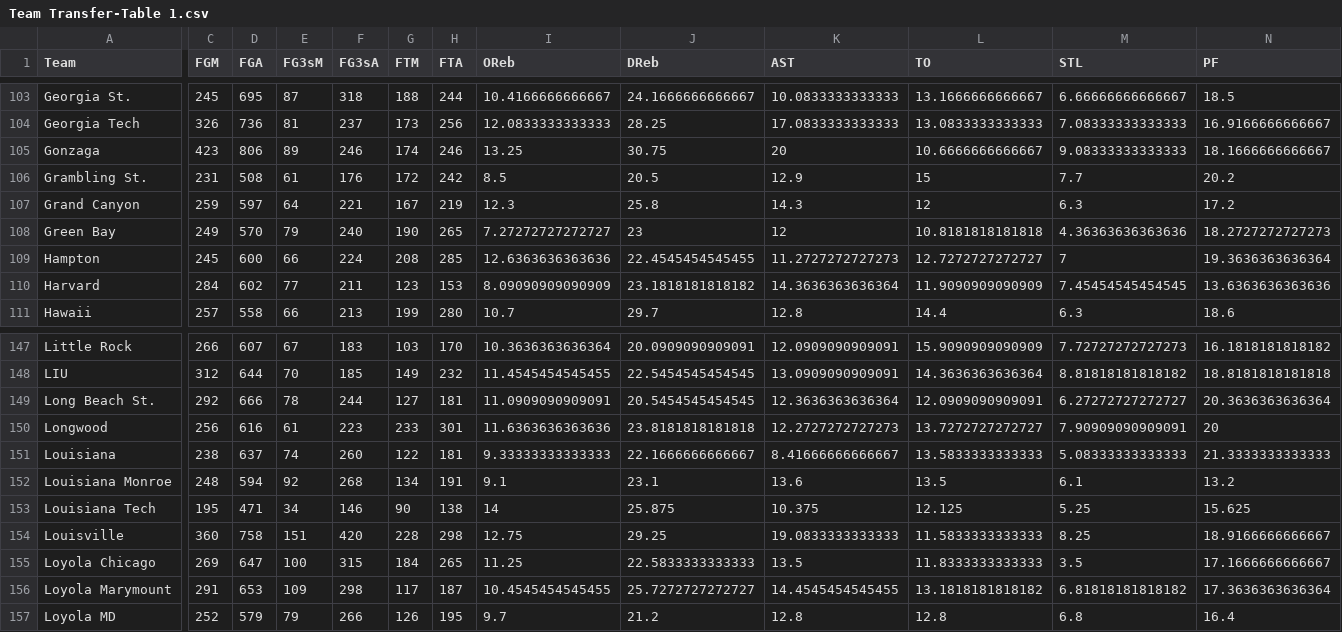
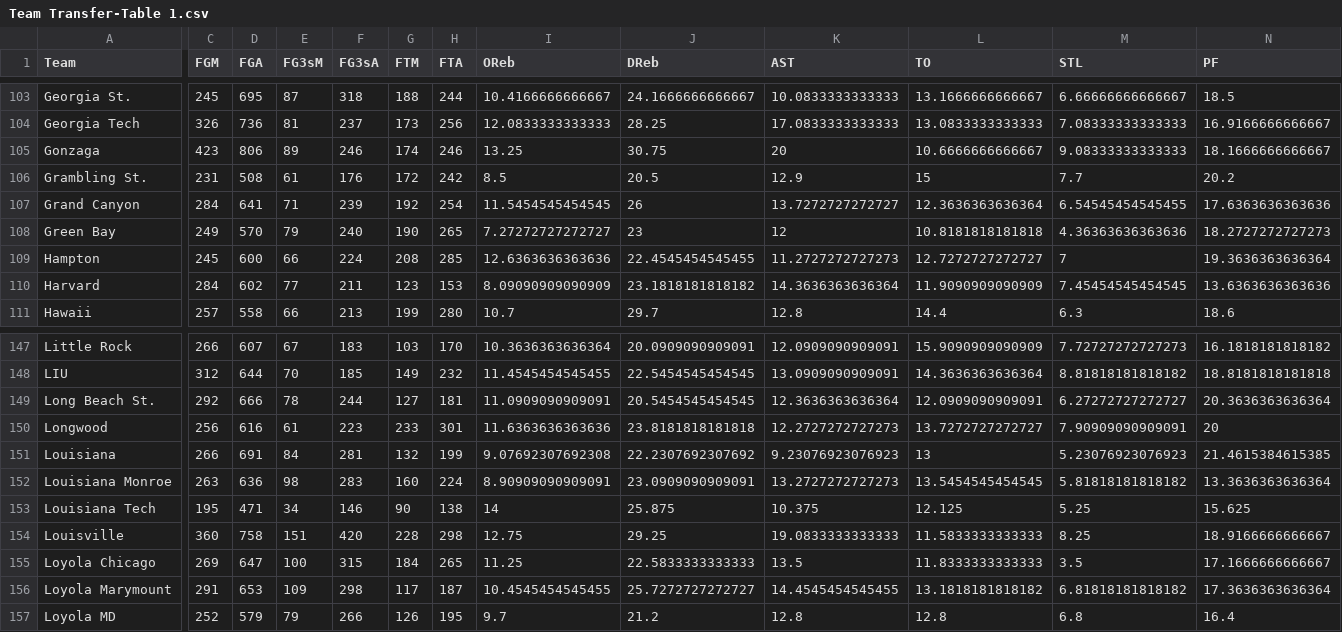
Before and after one commit to brandonfox14/March-Metrics-2026, a CSV file: Data/26_March_Madness_Databook/Team Transfer-Table 1.csv, drawn as a sheet; only a part is shown, gaps mark what is left out; the diff covers the shown part only; the diff names each change by its address in the sheet, - before the commit and + after, or states it on an @@ line.

```diff
--- a/Data/26_March_Madness_Databook/Team Transfer-Table 1.csv
+++ b/Data/26_March_Madness_Databook/Team Transfer-Table 1.csv
-C107 (FGM): 259
+C107 (FGM): 284
-D107 (FGA): 597
+D107 (FGA): 641
-E107 (FG3sM): 64
+E107 (FG3sM): 71
-F107 (FG3sA): 221
+F107 (FG3sA): 239
-G107 (FTM): 167
+G107 (FTM): 192
-H107 (FTA): 219
+H107 (FTA): 254
-I107 (OReb): 12.3
+I107 (OReb): 11.5454545454545
-J107 (DReb): 25.8
+J107 (DReb): 26
-K107 (AST): 14.3
+K107 (AST): 13.7272727272727
-L107 (TO): 12
+L107 (TO): 12.3636363636364
-M107 (STL): 6.3
+M107 (STL): 6.54545454545455
-N107 (PF): 17.2
+N107 (PF): 17.6363636363636
-C151 (FGM): 238
+C151 (FGM): 266
-D151 (FGA): 637
+D151 (FGA): 691
-E151 (FG3sM): 74
+E151 (FG3sM): 84
-F151 (FG3sA): 260
+F151 (FG3sA): 281
-G151 (FTM): 122
+G151 (FTM): 132
-H151 (FTA): 181
+H151 (FTA): 199
-I151 (OReb): 9.33333333333333
+I151 (OReb): 9.07692307692308
-J151 (DReb): 22.1666666666667
+J151 (DReb): 22.2307692307692
-K151 (AST): 8.41666666666667
+K151 (AST): 9.23076923076923
-L151 (TO): 13.5833333333333
+L151 (TO): 13
-M151 (STL): 5.08333333333333
+M151 (STL): 5.23076923076923
-N151 (PF): 21.3333333333333
+N151 (PF): 21.4615384615385
-C152 (FGM): 248
+C152 (FGM): 263
-D152 (FGA): 594
+D152 (FGA): 636
-E152 (FG3sM): 92
+E152 (FG3sM): 98
-F152 (FG3sA): 268
+F152 (FG3sA): 283
-G152 (FTM): 134
+G152 (FTM): 160
-H152 (FTA): 191
+H152 (FTA): 224
-I152 (OReb): 9.1
+I152 (OReb): 8.90909090909091
-J152 (DReb): 23.1
+J152 (DReb): 23.0909090909091
-K152 (AST): 13.6
+K152 (AST): 13.2727272727273
-L152 (TO): 13.5
+L152 (TO): 13.5454545454545
-M152 (STL): 6.1
+M152 (STL): 5.81818181818182
-N152 (PF): 13.2
+N152 (PF): 13.3636363636364
```
Also changed, not shown: 139 edited cells elsewhere in this file, Data/26_March_Madness_Databook/2026 Schedule Simple-Table 1.csv, Data/26_March_Madness_Databook/All_Stats-THE_TABLE.csv, 20 other files.
